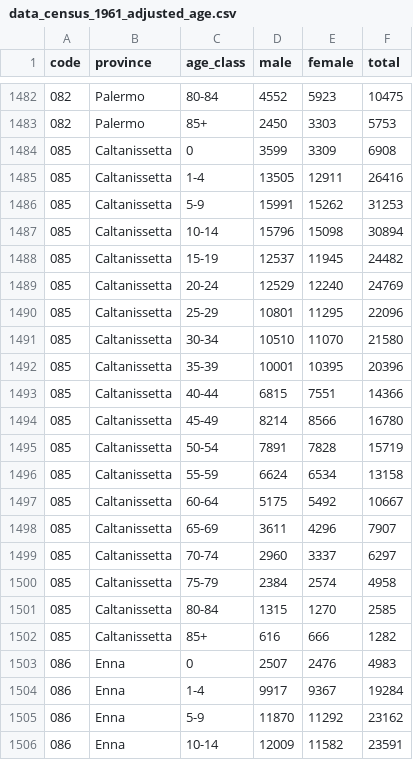
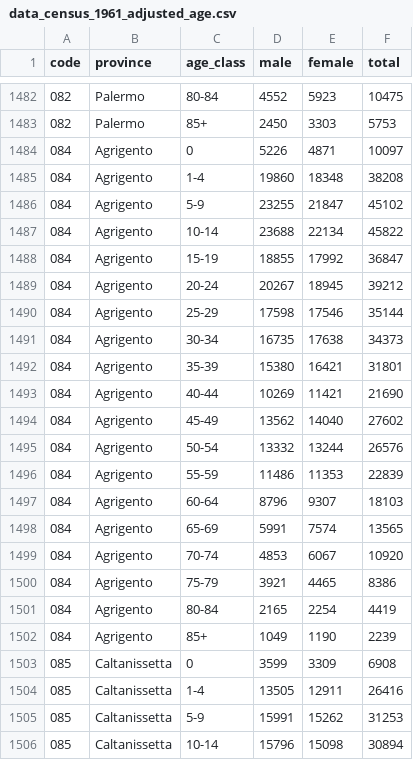
Before and after one commit to nicolabarban/demopast, a CSV file: downloads/1961/data_census_1961_adjusted_age.csv, drawn as a sheet; only a part is shown, gaps mark what is left out; the shorter side is filled out with more unchanged rows.

Commit message:
feat: integra Agrigento nel censimento 1961 da Tav.4 originale (scan)
Riga PROVINCIA di Tav.4 Vol.III (M 236.288, F 236.657): somme verificate
sui totali stampati e coincidenti all'unità col riferimento ISTAT
(472.945). Classi 0-6/6-14/14-21/.../75+ ridistribuite nelle 19 standard
col profilo delle province siciliane pulite (largest-remainder, totali
esatti). 1961 passa da 86 a 87 province

```diff
--- a/downloads/1961/data_census_1961_adjusted_age.csv
+++ b/downloads/1961/data_census_1961_adjusted_age.csv
@@ -1483,2 +1483,21 @@
 "082","Palermo","85+",2450,3303,5753
+"084","Agrigento","0",5226,4871,10097
+"084","Agrigento","1-4",19860,18348,38208
+"084","Agrigento","5-9",23255,21847,45102
+"084","Agrigento","10-14",23688,22134,45822
+"084","Agrigento","15-19",18855,17992,36847
+"084","Agrigento","20-24",20267,18945,39212
+"084","Agrigento","25-29",17598,17546,35144
+"084","Agrigento","30-34",16735,17638,34373
+"084","Agrigento","35-39",15380,16421,31801
+"084","Agrigento","40-44",10269,11421,21690
+"084","Agrigento","45-49",13562,14040,27602
+"084","Agrigento","50-54",13332,13244,26576
+"084","Agrigento","55-59",11486,11353,22839
+"084","Agrigento","60-64",8796,9307,18103
+"084","Agrigento","65-69",5991,7574,13565
+"084","Agrigento","70-74",4853,6067,10920
+"084","Agrigento","75-79",3921,4465,8386
+"084","Agrigento","80-84",2165,2254,4419
+"084","Agrigento","85+",1049,1190,2239
 "085","Caltanissetta","0",3599,3309,6908
```
Also changed, not shown: data/census/census_1961.csv, 3 other files.
